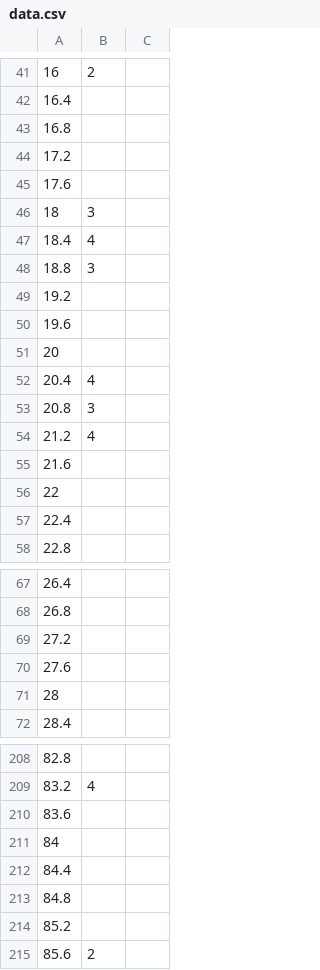
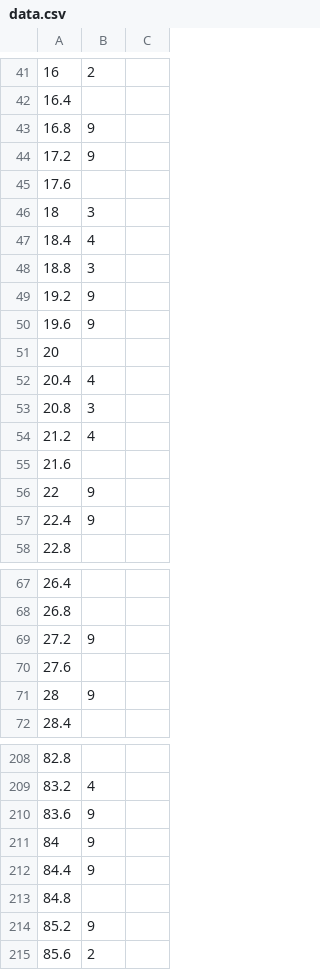
Before and after one commit to lzqxh/musicdash, a CSV file: Resources/songs/song1/data.csv, drawn as a sheet; only a part is shown, gaps mark what is left out; the diff covers the shown part only.

```diff
--- a/Resources/songs/song1/data.csv
+++ b/Resources/songs/song1/data.csv
@@ -42,4 +42,4 @@
 16.4,,
-16.8,,
-17.2,,
+16.8,9,
+17.2,9,
 17.6,,
@@ -48,4 +48,4 @@
 18.8,3,
-19.2,,
-19.6,,
+19.2,9,
+19.6,9,
 20,,
@@ -55,4 +55,4 @@
 21.6,,
-22,,
-22.4,,
+22,9,
+22.4,9,
 22.8,,
@@ -68,5 +68,5 @@
 26.8,,
-27.2,,
+27.2,9,
 27.6,,
-28,,
+28,9,
 28.4,,
@@ -209,7 +209,7 @@
 83.2,4,
-83.6,,
-84,,
-84.4,,
+83.6,9,
+84,9,
+84.4,9,
 84.8,,
-85.2,,
+85.2,9,
 85.6,2,
```
Also changed, not shown: 12 edited cells elsewhere in this file, Resources/songs/song2/data.csv, Resources/songs/song3/data.csv, 19 other files.
